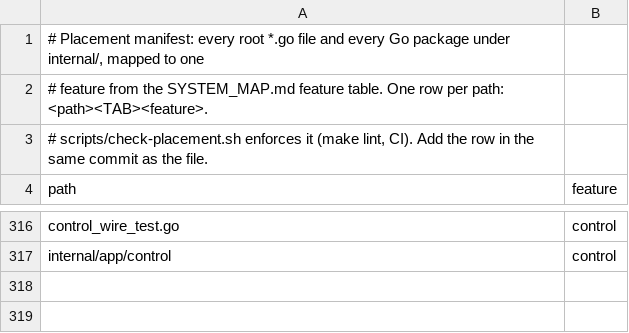
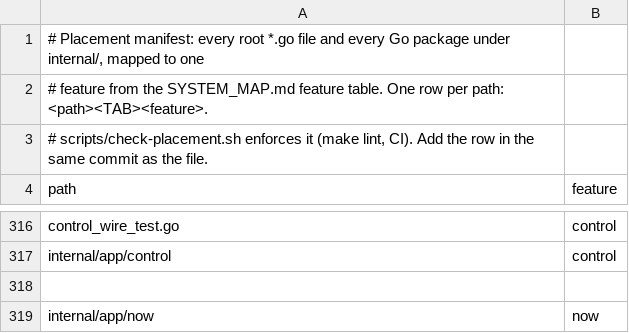
Before and after one commit to secureprospective/TheWarRoom, a TSV file: docs/architecture/placement.tsv, drawn as a sheet; only a part is shown, gaps mark what is left out; the diff names each change by its address in the sheet, - before the commit and + after, or states it on an @@ line.

```diff
--- a/docs/architecture/placement.tsv
+++ b/docs/architecture/placement.tsv
+row 318: (empty)
+row 319: internal/app/now | now
```
Also changed, not shown: 1 other file.
